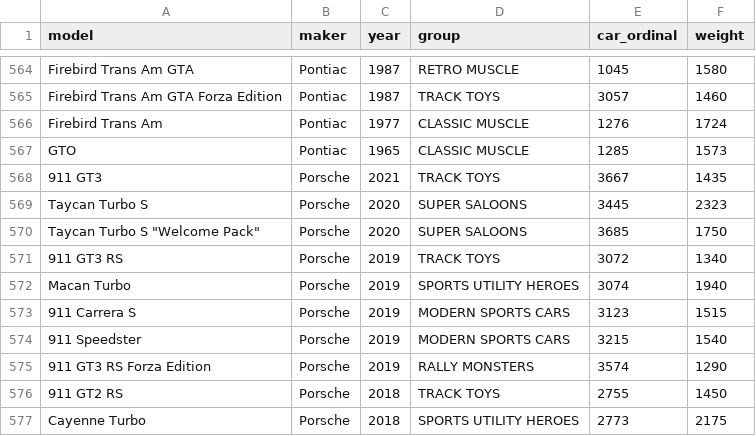
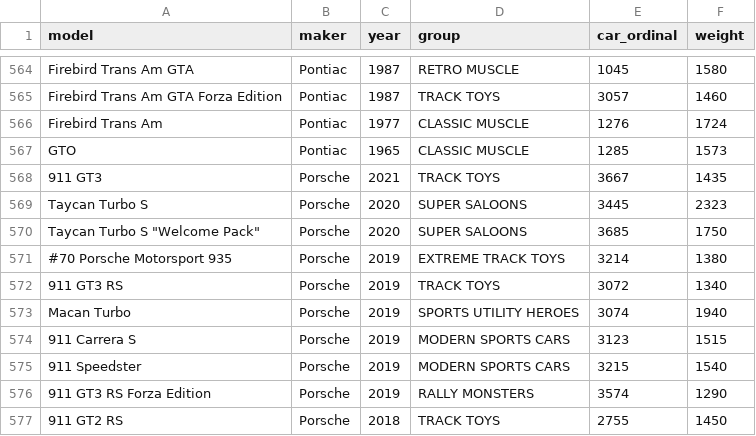
Before and after one commit to theRTB/ForzaGUI, a TSV file: fh5_cars_kudosprime2.tsv, drawn as a sheet; only a part is shown, gaps mark what is left out; the shorter side is filled out with more unchanged rows; the diff names each change by its address in the sheet, - before the commit and + after, or states it on an @@ line.

Commit message:
added #70 Porsche Motorsport

```diff
--- a/fh5_cars_kudosprime2.tsv
+++ b/fh5_cars_kudosprime2.tsv
+row 571: #70 Porsche Motorsport 935 | Porsche | 2019 | EXTREME TRACK TOYS | 3214 | 1380
```
